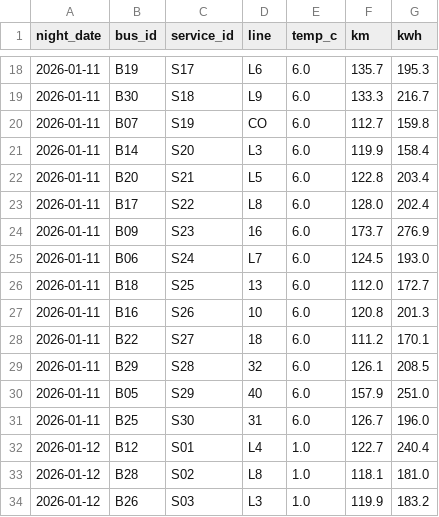
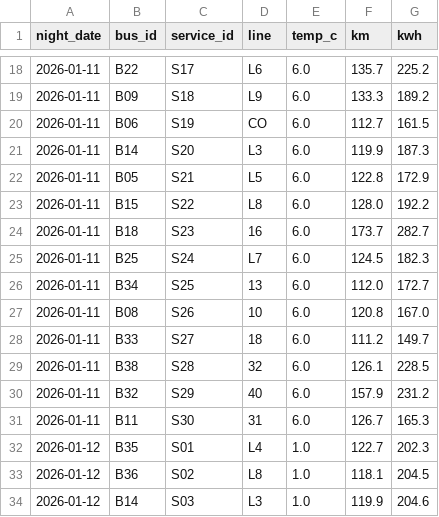
Before and after one commit to willthn/Tunnel, a CSV file: data/consumption_obs.csv, drawn as a sheet; only a part is shown, gaps mark what is left out; the diff covers the shown part only.

```diff
--- a/data/consumption_obs.csv
+++ b/data/consumption_obs.csv
@@ -18,17 +18,17 @@ night_date,bus_id,service_id,line,temp_c,km,kwh
-2026-01-11,B19,S17,L6,6.0,135.7,195.3
-2026-01-11,B30,S18,L9,6.0,133.3,216.7
-2026-01-11,B07,S19,CO,6.0,112.7,159.8
-2026-01-11,B14,S20,L3,6.0,119.9,158.4
-2026-01-11,B20,S21,L5,6.0,122.8,203.4
-2026-01-11,B17,S22,L8,6.0,128.0,202.4
-2026-01-11,B09,S23,16,6.0,173.7,276.9
-2026-01-11,B06,S24,L7,6.0,124.5,193.0
-2026-01-11,B18,S25,13,6.0,112.0,172.7
-2026-01-11,B16,S26,10,6.0,120.8,201.3
-2026-01-11,B22,S27,18,6.0,111.2,170.1
-2026-01-11,B29,S28,32,6.0,126.1,208.5
-2026-01-11,B05,S29,40,6.0,157.9,251.0
-2026-01-11,B25,S30,31,6.0,126.7,196.0
-2026-01-12,B12,S01,L4,1.0,122.7,240.4
-2026-01-12,B28,S02,L8,1.0,118.1,181.0
-2026-01-12,B26,S03,L3,1.0,119.9,183.2
+2026-01-11,B22,S17,L6,6.0,135.7,225.2
+2026-01-11,B09,S18,L9,6.0,133.3,189.2
+2026-01-11,B06,S19,CO,6.0,112.7,161.5
+2026-01-11,B14,S20,L3,6.0,119.9,187.3
+2026-01-11,B05,S21,L5,6.0,122.8,172.9
+2026-01-11,B15,S22,L8,6.0,128.0,192.2
+2026-01-11,B18,S23,16,6.0,173.7,282.7
+2026-01-11,B25,S24,L7,6.0,124.5,182.3
+2026-01-11,B34,S25,13,6.0,112.0,172.7
+2026-01-11,B08,S26,10,6.0,120.8,167.0
+2026-01-11,B33,S27,18,6.0,111.2,149.7
+2026-01-11,B38,S28,32,6.0,126.1,228.5
+2026-01-11,B32,S29,40,6.0,157.9,231.2
+2026-01-11,B11,S30,31,6.0,126.7,165.3
+2026-01-12,B35,S01,L4,1.0,122.7,202.3
+2026-01-12,B36,S02,L8,1.0,118.1,204.5
+2026-01-12,B14,S03,L3,1.0,119.9,204.6
```
Also changed, not shown: 145 edited cells elsewhere in this file, data/buses.csv, data/model_runs.csv, 6 other files.
